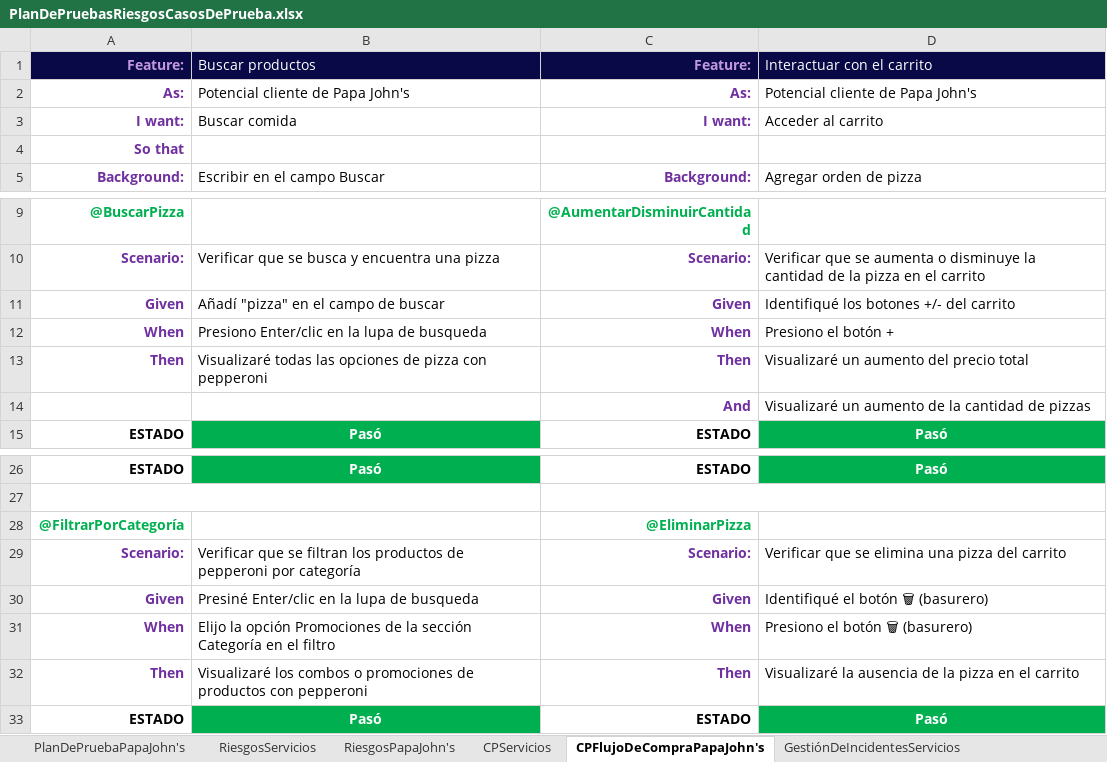
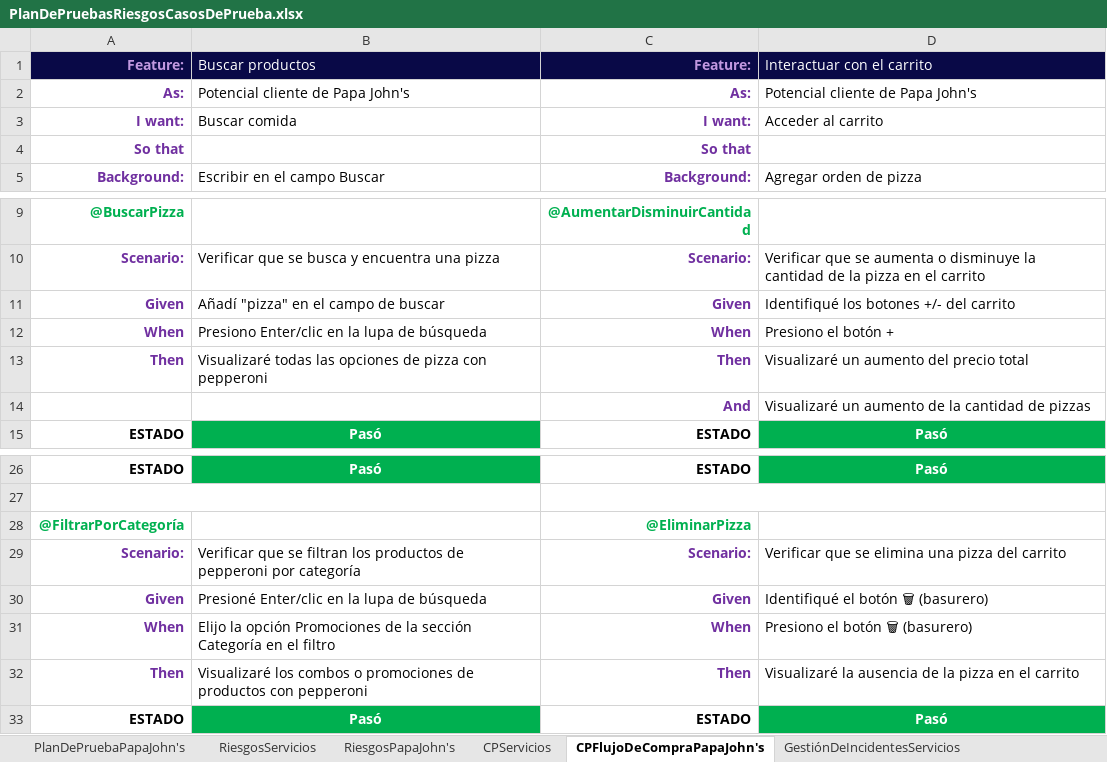
Before and after one commit to training-practice-sofkau/C1-2023-QA-Calidad-RF, an Excel workbook: PlanDePruebasRiesgosCasosDePrueba.xlsx, sheet CPFlujoDeCompraPapaJohn's, drawn as a sheet; only a part is shown, gaps mark what is left out; values as stored, in another font and other column widths than the file's, no borders; the diff covers the shown part only; the diff names each change by its address in the sheet, - before the commit and + after, or states it on an @@ line.

```diff
--- a/PlanDePruebasRiesgosCasosDePrueba.xlsx (sheet CPFlujoDeCompraPapaJohn's)
+++ b/PlanDePruebasRiesgosCasosDePrueba.xlsx (sheet CPFlujoDeCompraPapaJohn's)
-C4: (empty)
+C4: So that
-B12: Presiono Enter/clic en la lupa de busqueda
+B12: Presiono Enter/clic en la lupa de búsqueda
-B30: Presiné Enter/clic en la lupa de busqueda
+B30: Presioné Enter/clic en la lupa de búsqueda
```
Also changed, not shown: 1 added row, 3 removed rows, 6 hidden or unhidden rows, 10 edited cells and cell formats elsewhere in this sheet, sheet GestiónDeIncidentesPapaJohn's, hidden cells.
